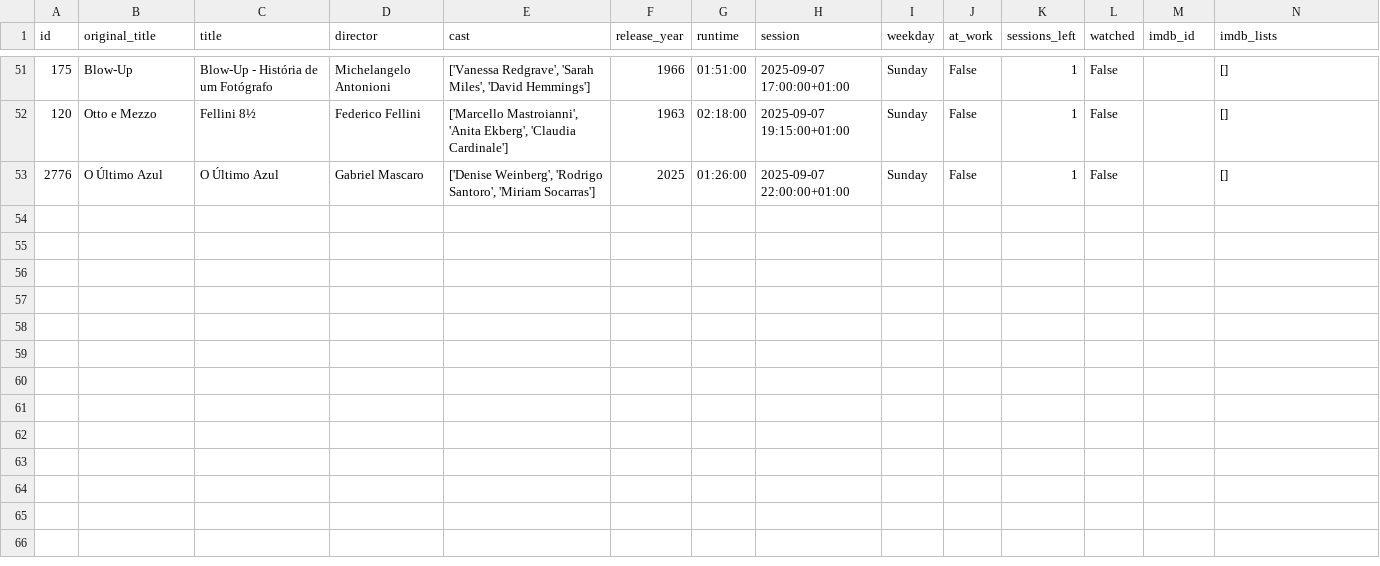
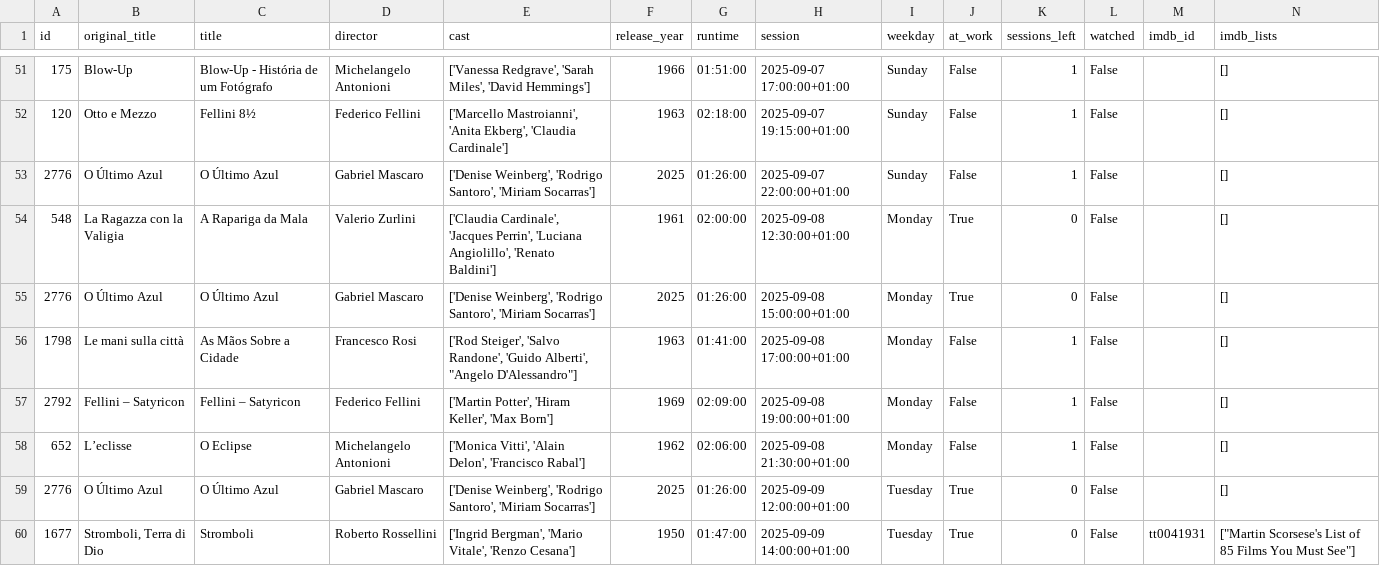
Before and after one commit to andrebastosdias/medeia-imdb, a CSV file: data/sessions.csv, drawn as a sheet; only a part is shown, gaps mark what is left out; rows hold the shown columns only; the diff covers the shown part only; the diff names each change by its address in the sheet, - before the commit and + after, or states it on an @@ line.

```diff
--- a/data/sessions.csv
+++ b/data/sessions.csv
+row 54: 548 | La Ragazza con la Valigia | A Rapariga da Mala | Valerio Zurlini | ['Claudia Cardinale', 'Jacques Perrin', 'Luciana Angiolillo', 'Renato Baldini'] | 1961 | 02:00:00 | 2025-09-08 12:30:00+01:00 | Monday | True | 0 | False |  | []
+row 55: 2776 | O Último Azul | O Último Azul | Gabriel Mascaro | ['Denise Weinberg', 'Rodrigo Santoro', 'Miriam Socarras'] | 2025 | 01:26:00 | 2025-09-08 15:00:00+01:00 | Monday | True | 0 | False |  | []
+row 56: 1798 | Le mani sulla città | As Mãos Sobre a Cidade | Francesco Rosi | ['Rod Steiger', 'Salvo Randone', 'Guido Alberti', "Angelo D'Alessandro"] | 1963 | 01:41:00 | 2025-09-08 17:00:00+01:00 | Monday | False | 1 | False |  | []
+row 57: 2792 | Fellini – Satyricon | Fellini – Satyricon | Federico Fellini | ['Martin Potter', 'Hiram Keller', 'Max Born'] | 1969 | 02:09:00 | 2025-09-08 19:00:00+01:00 | Monday | False | 1 | False |  | []
+row 58: 652 | L’eclisse | O Eclipse | Michelangelo Antonioni | ['Monica Vitti', 'Alain Delon', 'Francisco Rabal'] | 1962 | 02:06:00 | 2025-09-08 21:30:00+01:00 | Monday | False | 1 | False |  | []
+row 59: 2776 | O Último Azul | O Último Azul | Gabriel Mascaro | ['Denise Weinberg', 'Rodrigo Santoro', 'Miriam Socarras'] | 2025 | 01:26:00 | 2025-09-09 12:00:00+01:00 | Tuesday | True | 0 | False |  | []
+row 60: 1677 | Stromboli, Terra di Dio | Stromboli | Roberto Rossellini | ['Ingrid Bergman', 'Mario Vitale', 'Renzo Cesana'] | 1950 | 01:47:00 | 2025-09-09 14:00:00+01:00 | Tuesday | True | 0 | False | tt0041931 | ["Martin Scorsese's List of 85 Films You Must See"]
```
Also changed, not shown: 7 added rows and 1 edited cell elsewhere in this file, data/movies.csv.
